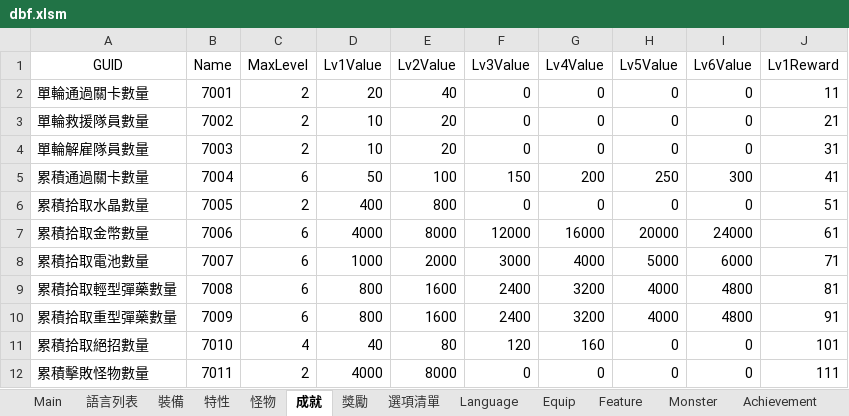
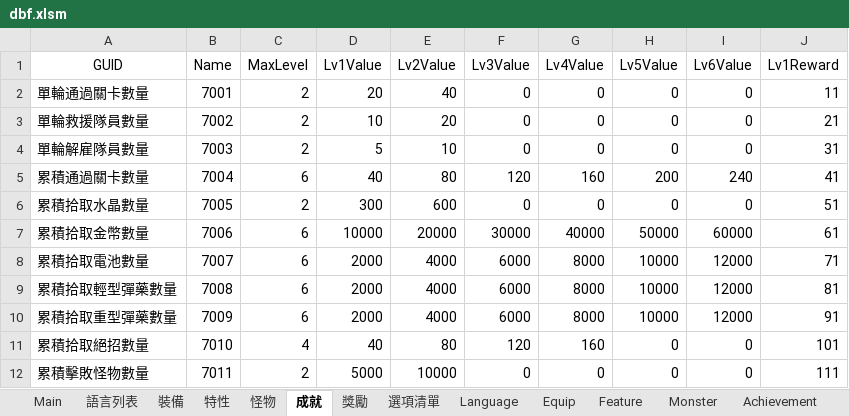
Before and after one commit to yinweli/project_acg, an Excel workbook: Doc/dbf.xlsm, sheet 成就, drawn as a sheet; only a part is shown; values as stored, in another font and other column widths than the file's, no borders; table styles not drawn; the diff names each change by its address in the sheet, - before the commit and + after, or states it on an @@ line.

```diff
--- a/Doc/dbf.xlsm (sheet 成就)
+++ b/Doc/dbf.xlsm (sheet 成就)
-D4 (Lv1Value): 10
+D4 (Lv1Value): 5
-E4 (Lv2Value): 20
+E4 (Lv2Value): 10
-D5 (Lv1Value): 50
+D5 (Lv1Value): 40
-E5 (Lv2Value): 100
+E5 (Lv2Value): 80
-F5 (Lv3Value): 150
+F5 (Lv3Value): 120
-G5 (Lv4Value): 200
+G5 (Lv4Value): 160
-H5 (Lv5Value): 250
+H5 (Lv5Value): 200
-I5 (Lv6Value): 300
+I5 (Lv6Value): 240
-D6 (Lv1Value): 400
+D6 (Lv1Value): 300
-E6 (Lv2Value): 800
+E6 (Lv2Value): 600
-D7 (Lv1Value): 4000
+D7 (Lv1Value): 10000
-E7 (Lv2Value): 8000
+E7 (Lv2Value): 20000
-F7 (Lv3Value): 12000
+F7 (Lv3Value): 30000
-G7 (Lv4Value): 16000
+G7 (Lv4Value): 40000
-H7 (Lv5Value): 20000
+H7 (Lv5Value): 50000
-I7 (Lv6Value): 24000
+I7 (Lv6Value): 60000
-D8 (Lv1Value): 1000
+D8 (Lv1Value): 2000
-E8 (Lv2Value): 2000
+E8 (Lv2Value): 4000
-F8 (Lv3Value): 3000
+F8 (Lv3Value): 6000
-G8 (Lv4Value): 4000
+G8 (Lv4Value): 8000
-H8 (Lv5Value): 5000
+H8 (Lv5Value): 10000
-I8 (Lv6Value): 6000
+I8 (Lv6Value): 12000
-D9:D10 (Lv1Value): 800
+D9:D10 (Lv1Value): 2000
-E9:E10 (Lv2Value): 1600
+E9:E10 (Lv2Value): 4000
-F9:F10 (Lv3Value): 2400
+F9:F10 (Lv3Value): 6000
-G9:G10 (Lv4Value): 3200
+G9:G10 (Lv4Value): 8000
-H9:H10 (Lv5Value): 4000
+H9:H10 (Lv5Value): 10000
-I9:I10 (Lv6Value): 4800
+I9:I10 (Lv6Value): 12000
-D12 (Lv1Value): 4000
+D12 (Lv1Value): 5000
-E12 (Lv2Value): 8000
+E12 (Lv2Value): 10000
```
Also changed, not shown: sheet Achievement, 1 other file.
